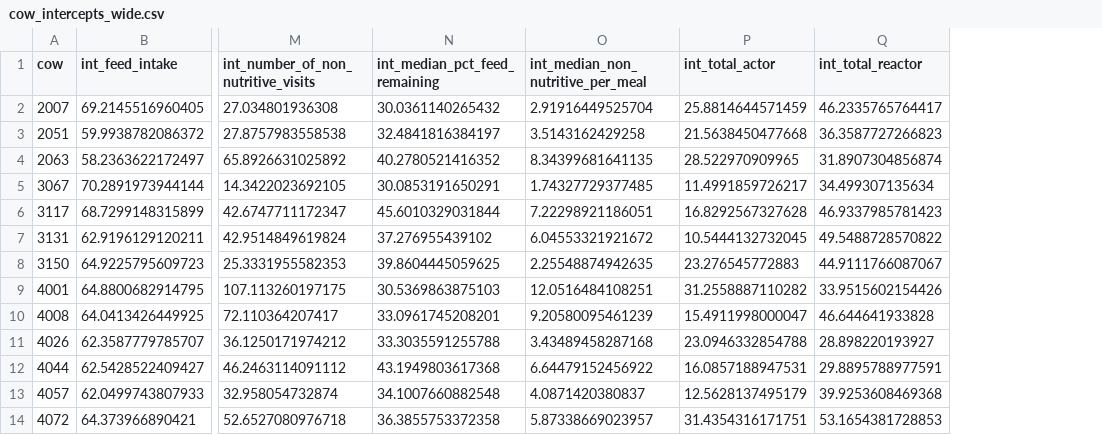
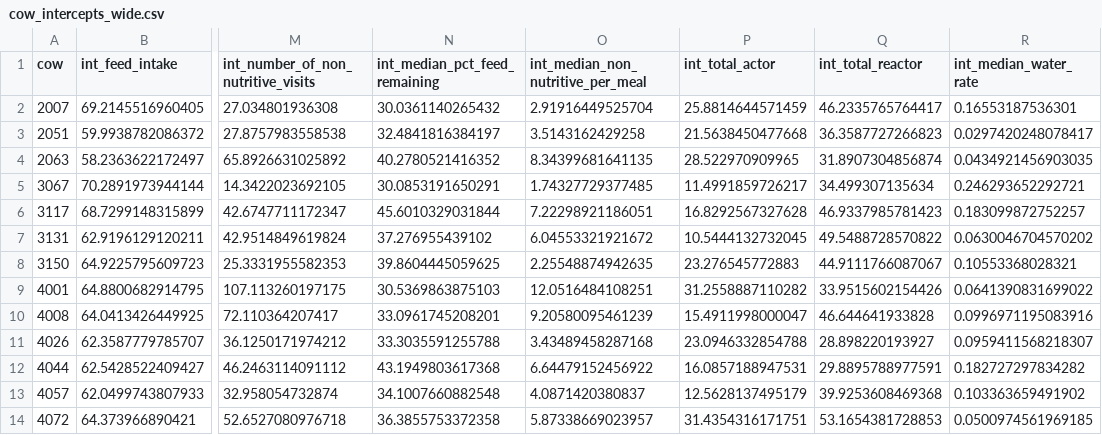
Before and after one commit to skysheng7/moo4feed_decoding_animal, a CSV file: results/14_individual_traits/cow_intercepts_wide.csv, drawn as a sheet; only a part is shown, gaps mark what is left out; the diff names each change by its address in the sheet, - before the commit and + after, or states it on an @@ line.

```diff
--- a/results/14_individual_traits/cow_intercepts_wide.csv
+++ b/results/14_individual_traits/cow_intercepts_wide.csv
+column R (int_median_water_rate), rows 2-14: 0.16553187536301 | 0.0297420248078417 | 0.0434921456903035 | 0.246293652292721 | 0.183099872752257 | 0.0630046704570202 | 0.10553368028321 | 0.0641390831699022 | 0.0996971195083916 | 0.0959411568218307 | 0.182727297834282 | 0.103363659491902 | 0.0500974561969185
```
Also changed, not shown: results/14_individual_traits/cow_intercepts.csv, results/14_individual_traits/cow_traits_wide.csv, 26 other files.
